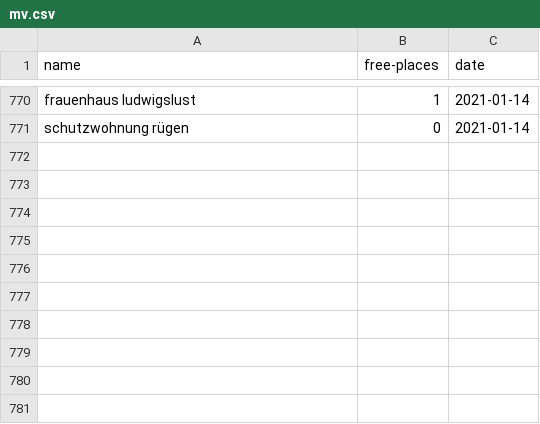
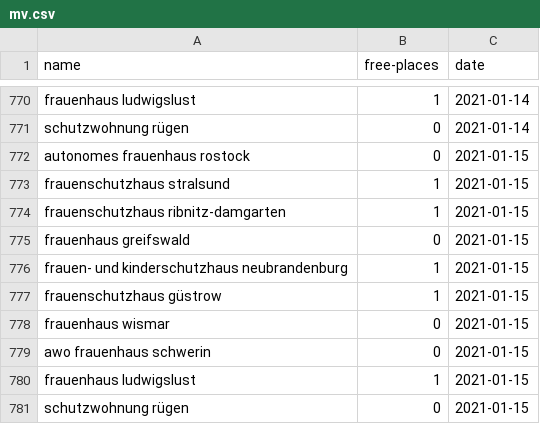
Before and after one commit to maxdonheiser/stoplight-scraper, a CSV file: data/mv.csv, drawn as a sheet; only a part is shown, gaps mark what is left out; the diff names each change by its address in the sheet, - before the commit and + after, or states it on an @@ line.

```diff
--- a/data/mv.csv
+++ b/data/mv.csv
+row 772: autonomes frauenhaus rostock | 0 | 2021-01-15
+row 773: frauenschutzhaus stralsund | 1 | 2021-01-15
+row 774: frauenschutzhaus ribnitz-damgarten | 1 | 2021-01-15
+row 775: frauenhaus greifswald | 0 | 2021-01-15
+row 776: frauen- und kinderschutzhaus neubrandenburg | 1 | 2021-01-15
+row 777: frauenschutzhaus güstrow | 1 | 2021-01-15
+row 778: frauenhaus wismar | 0 | 2021-01-15
+row 779: awo frauenhaus schwerin | 0 | 2021-01-15
+row 780: frauenhaus ludwigslust | 1 | 2021-01-15
+row 781: schutzwohnung rügen | 0 | 2021-01-15
```
Also changed, not shown: data/he.csv, data/nrw.csv.
